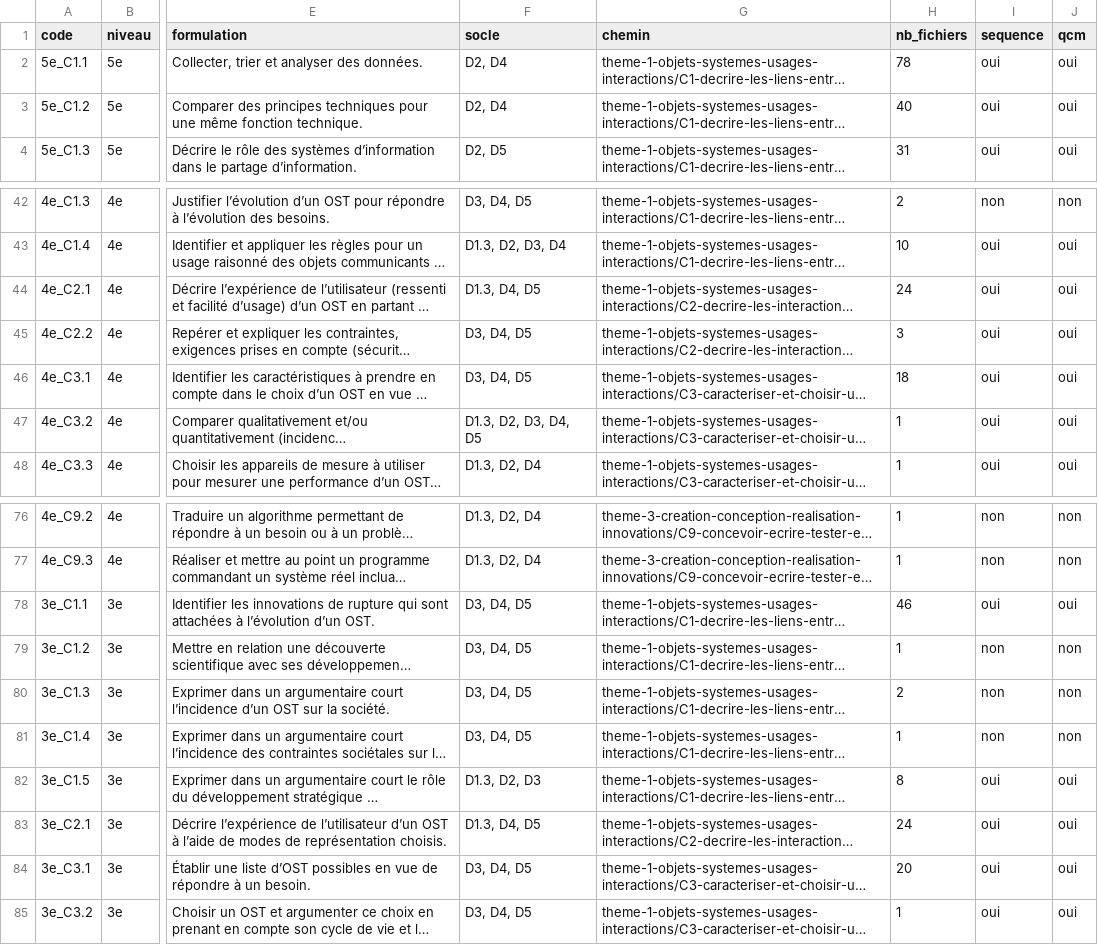
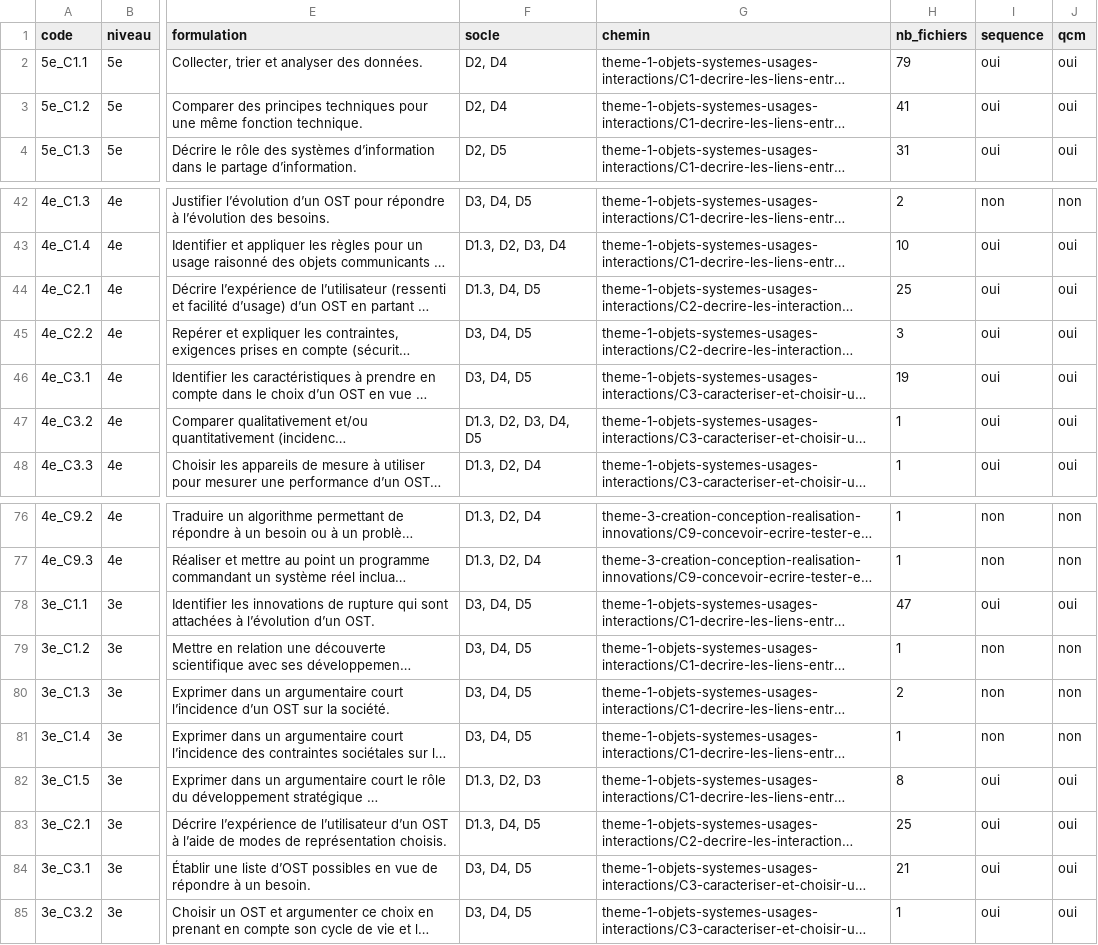
Before and after one commit to PLL-process/en-ligne-pour-le-cycle-4, a CSV file: audit_couverture.csv, drawn as a sheet; only a part is shown, gaps mark what is left out; long unchanged cells end in …; the diff names each change by its address in the sheet, - before the commit and + after, or states it on an @@ line.

```diff
--- a/audit_couverture.csv
+++ b/audit_couverture.csv
-H2 (nb_fichiers): 78
+H2 (nb_fichiers): 79
-H3 (nb_fichiers): 40
+H3 (nb_fichiers): 41
-H44 (nb_fichiers): 24
+H44 (nb_fichiers): 25
-H46 (nb_fichiers): 18
+H46 (nb_fichiers): 19
-H78 (nb_fichiers): 46
+H78 (nb_fichiers): 47
-H83 (nb_fichiers): 24
+H83 (nb_fichiers): 25
-H84 (nb_fichiers): 20
+H84 (nb_fichiers): 21
```
Also changed, not shown: 24 other files.
